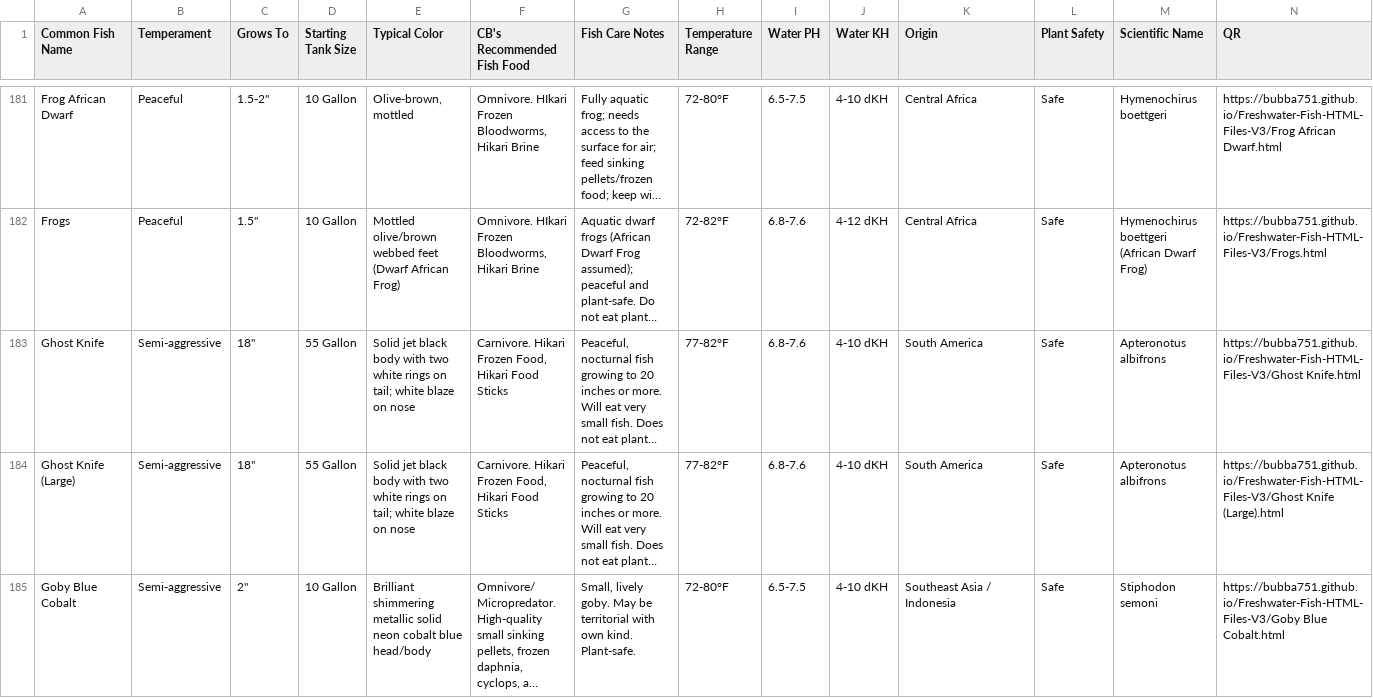
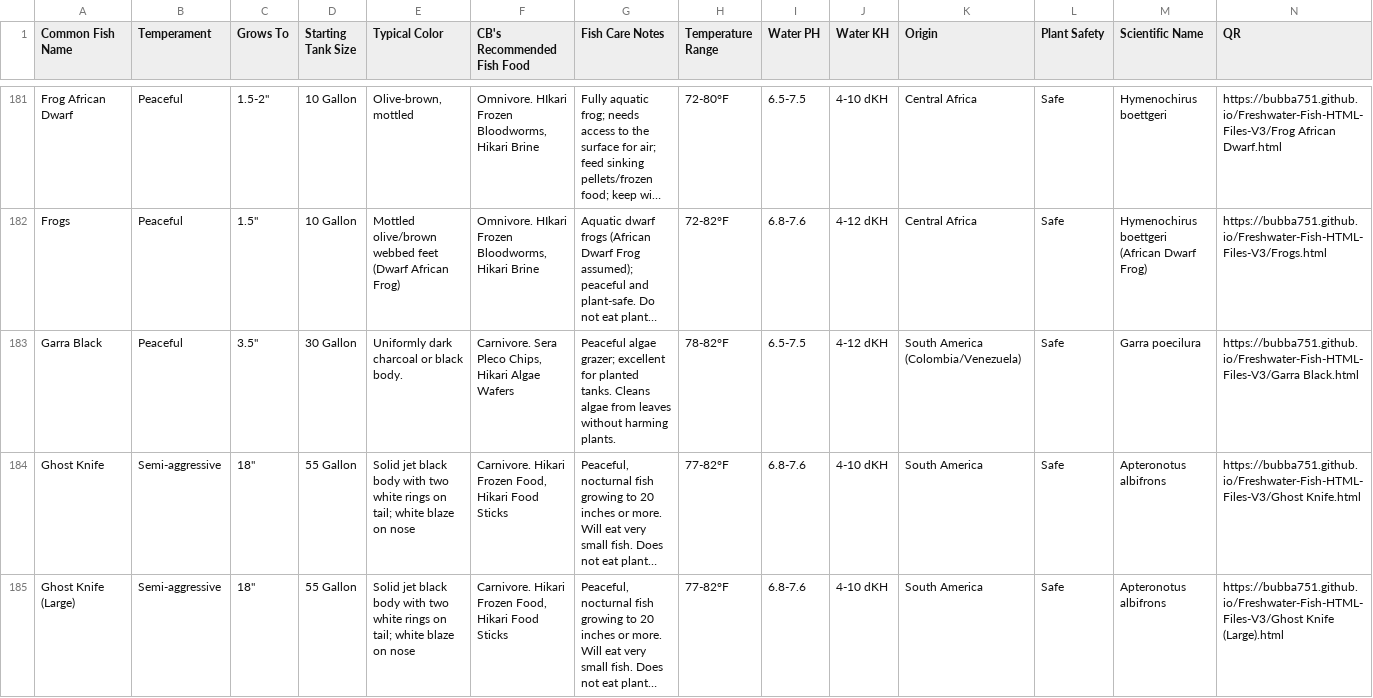
Before and after one commit to Bubba751/Freshwater-Fish-HTML-Files-V3, a CSV file: Freshwater Fish Attributes Master/Freshwater Fish Attributes Master - Sheet1.csv, drawn as a sheet; only a part is shown, gaps mark what is left out; the shorter side is filled out with more unchanged rows; long unchanged cells end in …; rows hold the shown columns only; the diff names each change by its address in the sheet, - before the commit and + after, or states it on an @@ line.

Commit message:
Update Freshwater Fish Attributes Master - Sheet1.csv via CB Aquarium Tools

```diff
--- a/Freshwater Fish Attributes Master/Freshwater Fish Attributes Master - Sheet1.csv
+++ b/Freshwater Fish Attributes Master/Freshwater Fish Attributes Master - Sheet1.csv
+row 183: Garra Black | Peaceful | 3.5" | 30 Gallon | Uniformly dark charcoal or black body. | Carnivore. Sera Pleco Chips, Hikari Algae Wafers | Peaceful algae grazer; excellent for planted tanks. Cleans algae from leaves without harming plants. | 78-82°F | 6.5-7.5 | 4-12 dKH | South America (Colombia/Venezuela) | Safe | Garra poecilura | https://bubba751.github.io/Freshwater-Fish-HTML-Files-V3/Garra Black.html
```
